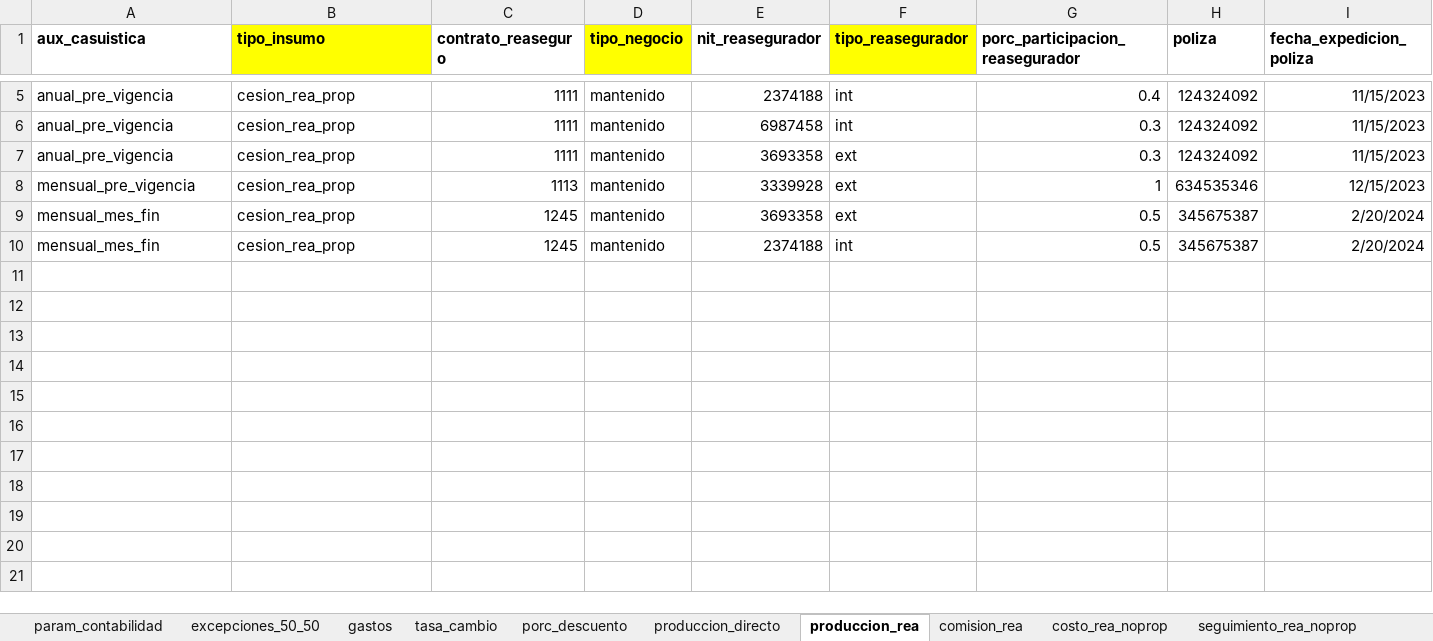
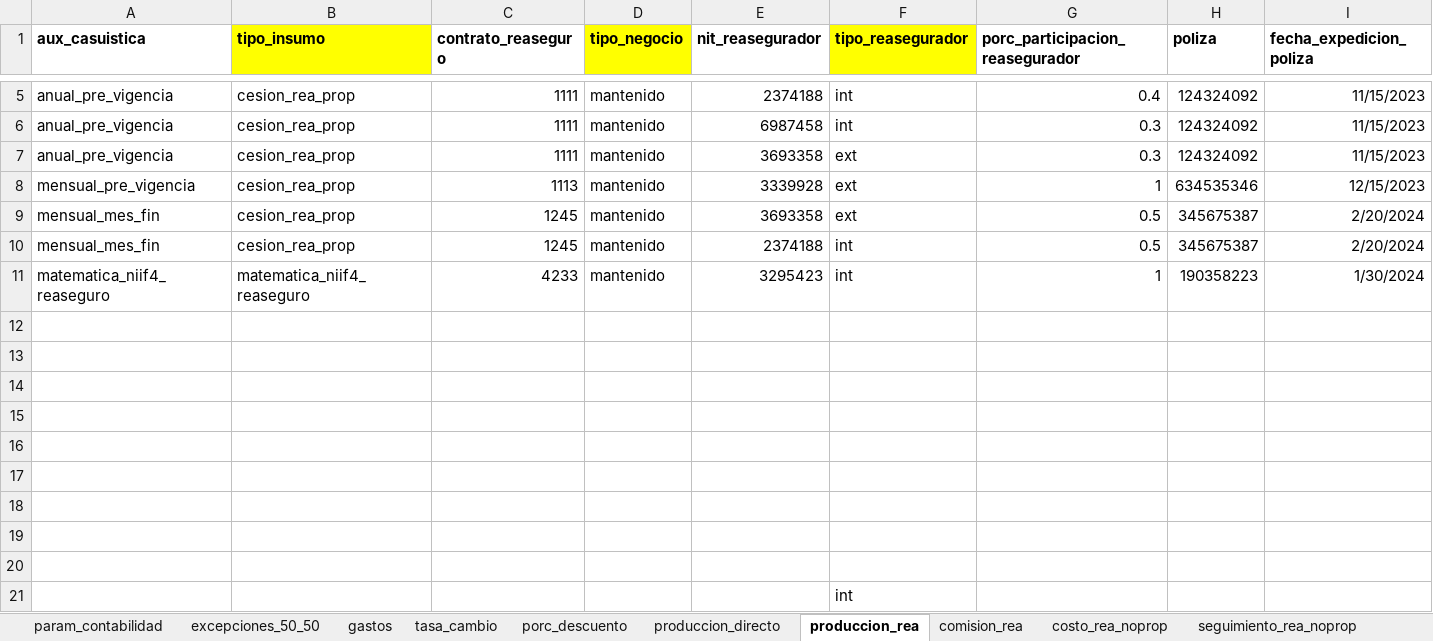
Before and after one commit to sebastobone/prototipo-pcr, an Excel workbook: prototipo_pcr/inputs/insumos.xlsx, sheet produccion_rea, drawn as a sheet; only a part is shown, gaps mark what is left out; values as stored, in another font and other column widths than the file's, no borders; conditional formats not drawn; rows hold the shown columns only; the diff names each change by its address in the sheet, - before the commit and + after, or states it on an @@ line.

Commit message:
Agregar casuistica de PCR que se contabiliza como RMAT en NIIF4

```diff
--- a/prototipo_pcr/inputs/insumos.xlsx (sheet produccion_rea)
+++ b/prototipo_pcr/inputs/insumos.xlsx (sheet produccion_rea)
+row 11: matematica_niif4_reaseguro | matematica_niif4_reaseguro | 4233 | mantenido | 3295423 | int | 1 | 190358223 | 1/30/2024
+row 12: (empty)
+row 13: (empty)
+row 14: (empty)
+row 15: (empty)
+row 16: (empty)
+row 17: (empty)
+row 18: (empty)
+row 19: (empty)
+row 20: (empty)
+row 21:  |  |  |  |  | int
```
Also changed, not shown: sheet param_contabilidad, sheet produccion_directo, prototipo_pcr/inputs/nomenclatura.xlsx.
